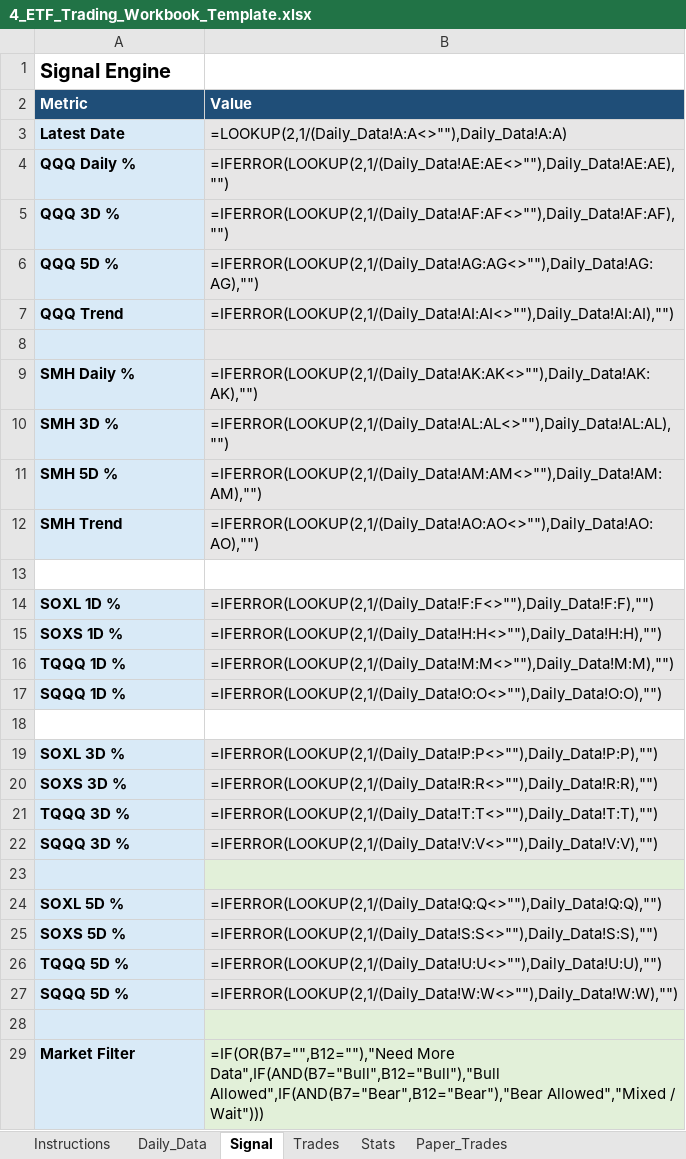
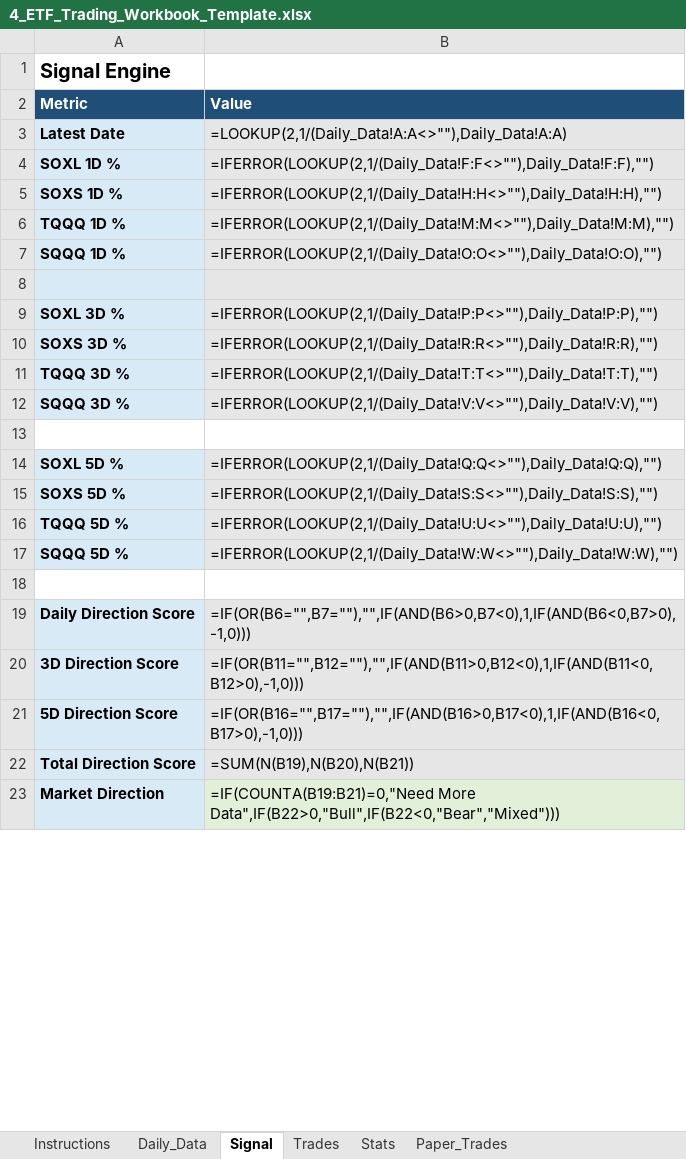
Before and after one commit to mrpink970/4-etf-trading-plan, an Excel workbook: 4_ETF_Trading_Workbook_Template.xlsx, sheet Signal, drawn as a sheet; only a part is shown; values as stored, in another font and other column widths than the file's, no borders; formulas without a stored value are shown as written; removed rows and columns are numbered as before the commit, all else as after; the diff covers the shown part only; the diff names each change by its address in the sheet, - before the commit and + after, or states it on an @@ line.

Commit message:
Add files via upload

```diff
--- a/4_ETF_Trading_Workbook_Template.xlsx (sheet Signal)
+++ b/4_ETF_Trading_Workbook_Template.xlsx (sheet Signal)
-row 4: QQQ Daily % | =IFERROR(LOOKUP(2,1/(Daily_Data!AE:AE<>""),Daily_Data!AE:AE),"")
-row 5: QQQ 3D % | =IFERROR(LOOKUP(2,1/(Daily_Data!AF:AF<>""),Daily_Data!AF:AF),"")
-row 6: QQQ 5D % | =IFERROR(LOOKUP(2,1/(Daily_Data!AG:AG<>""),Daily_Data!AG:AG),"")
@@ row 7 moved to row 33: QQQ Trend @@
-row 8: (empty)
-row 9: SMH Daily % | =IFERROR(LOOKUP(2,1/(Daily_Data!AK:AK<>""),Daily_Data!AK:AK),"")
-row 10: SMH 3D % | =IFERROR(LOOKUP(2,1/(Daily_Data!AL:AL<>""),Daily_Data!AL:AL),"")
-row 11: SMH 5D % | =IFERROR(LOOKUP(2,1/(Daily_Data!AM:AM<>""),Daily_Data!AM:AM),"")
@@ row 12 moved to row 34: SMH Trend @@
-row 13: (empty)
-A8 fill: none
+A8 fill: #D9EAF7
-B8 fill: none
+B8 fill: #E7E6E6
-A13 fill: #D9EAF7
+A13 fill: none
-B13 fill: #E2F0D9
+B13 fill: none
-A18 fill: #D9EAF7
+A18 fill: none
-B18 fill: #E2F0D9
+B18 fill: none
-row 29: Market Filter | =IF(OR(B7="",B12=""),"Need More Data",IF(AND(B7="Bull",B12="Bull"),"Bull Allowed",IF(AND(B7="Bear",B12="Bear"),"Bear Allowed","Mixed / Wait")))
+row 19: Daily Direction Score | =IF(OR(B6="",B7=""),"",IF(AND(B6>0,B7<0),1,IF(AND(B6<0,B7>0),-1,0)))
+row 20: 3D Direction Score | =IF(OR(B11="",B12=""),"",IF(AND(B11>0,B12<0),1,IF(AND(B11<0,B12>0),-1,0)))
+row 21: 5D Direction Score | =IF(OR(B16="",B17=""),"",IF(AND(B16>0,B17<0),1,IF(AND(B16<0,B17>0),-1,0)))
+row 22: Total Direction Score | =SUM(N(B19),N(B20),N(B21))
+row 23: Market Direction | =IF(COUNTA(B19:B21)=0,"Need More Data",IF(B22>0,"Bull",IF(B22<0,"Bear","Mixed")))
```
Also changed, not shown: 6 added rows, 1 removed row and 7 edited cells elsewhere in this sheet, sheet Daily_Data, sheet Instructions.
